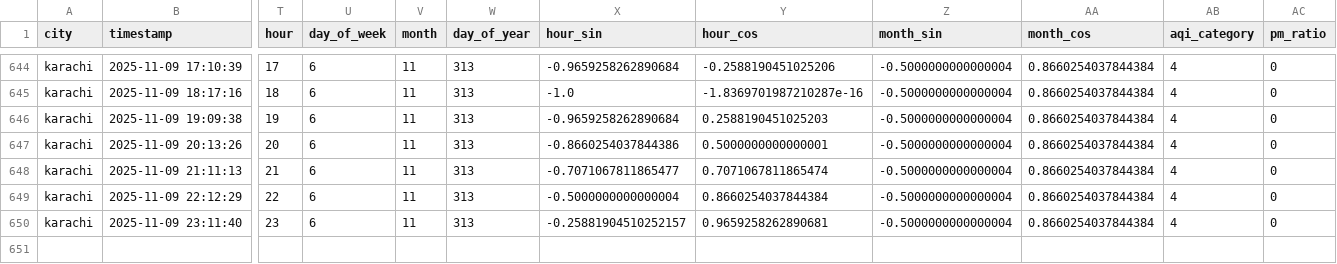
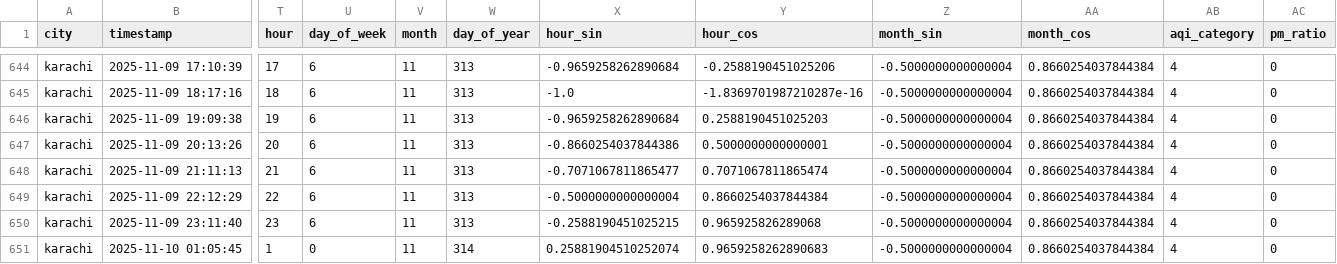
Before and after one commit to Kumkum-Wadhwani/aqi-karachi-predictor, a CSV file: feature_store/features/karachi_aqi.csv, drawn as a sheet; only a part is shown, gaps mark what is left out; rows hold the shown columns only; the diff names each change by its address in the sheet, - before the commit and + after, or states it on an @@ line.

```diff
--- a/feature_store/features/karachi_aqi.csv
+++ b/feature_store/features/karachi_aqi.csv
-X650 (hour_sin): -0.25881904510252157
+X650 (hour_sin): -0.2588190451025215
-Y650 (hour_cos): 0.9659258262890681
+Y650 (hour_cos): 0.965925826289068
+row 651: karachi | 2025-11-10 01:05:45 | 1 | 0 | 11 | 314 | 0.25881904510252074 | 0.9659258262890683 | -0.5000000000000004 | 0.8660254037844384 | 4 | 0
```
